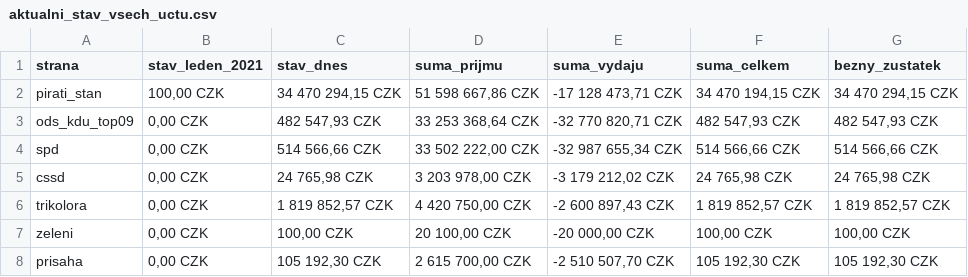
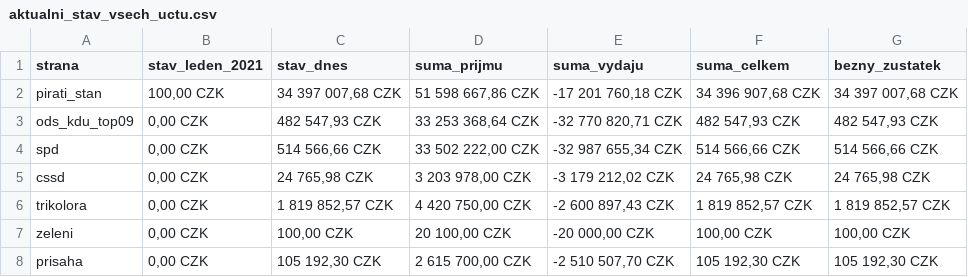
Before and after one commit to opop999/transparent_election_accounts, a CSV file: ucty_komplet/aktualni_stav_vsech_uctu.csv, drawn as a sheet.

```diff
--- a/ucty_komplet/aktualni_stav_vsech_uctu.csv
+++ b/ucty_komplet/aktualni_stav_vsech_uctu.csv
@@ -1,3 +1,3 @@
 strana,stav_leden_2021,stav_dnes,suma_prijmu,suma_vydaju,suma_celkem,bezny_zustatek
-pirati_stan,"100,00 CZK","34 470 294,15 CZK","51 598 667,86 CZK","-17 128 473,71 CZK","34 470 194,15 CZK","34 470 294,15 CZK"
+pirati_stan,"100,00 CZK","34 397 007,68 CZK","51 598 667,86 CZK","-17 201 760,18 CZK","34 396 907,68 CZK","34 397 007,68 CZK"
 ods_kdu_top09,"0,00 CZK","482 547,93 CZK","33 253 368,64 CZK","-32 770 820,71 CZK","482 547,93 CZK","482 547,93 CZK"
```
Also changed, not shown: ucty_komplet/pirati_stan.csv.
